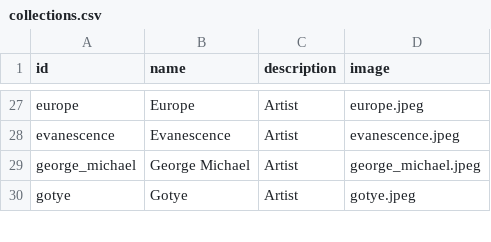
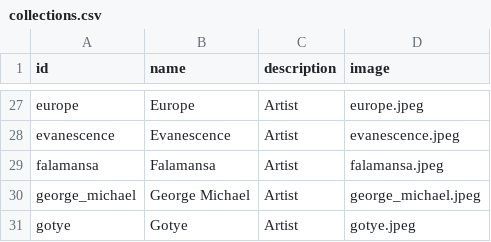
Before and after one commit to xmp3/settings, a CSV file: collections.csv, drawn as a sheet; only a part is shown, gaps mark what is left out; the diff names each change by its address in the sheet, - before the commit and + after, or states it on an @@ line.

Commit message:
Add Falamansa

```diff
--- a/collections.csv
+++ b/collections.csv
+row 29: falamansa | Falamansa | Artist | falamansa.jpeg
```
Also changed, not shown: pages.csv.
